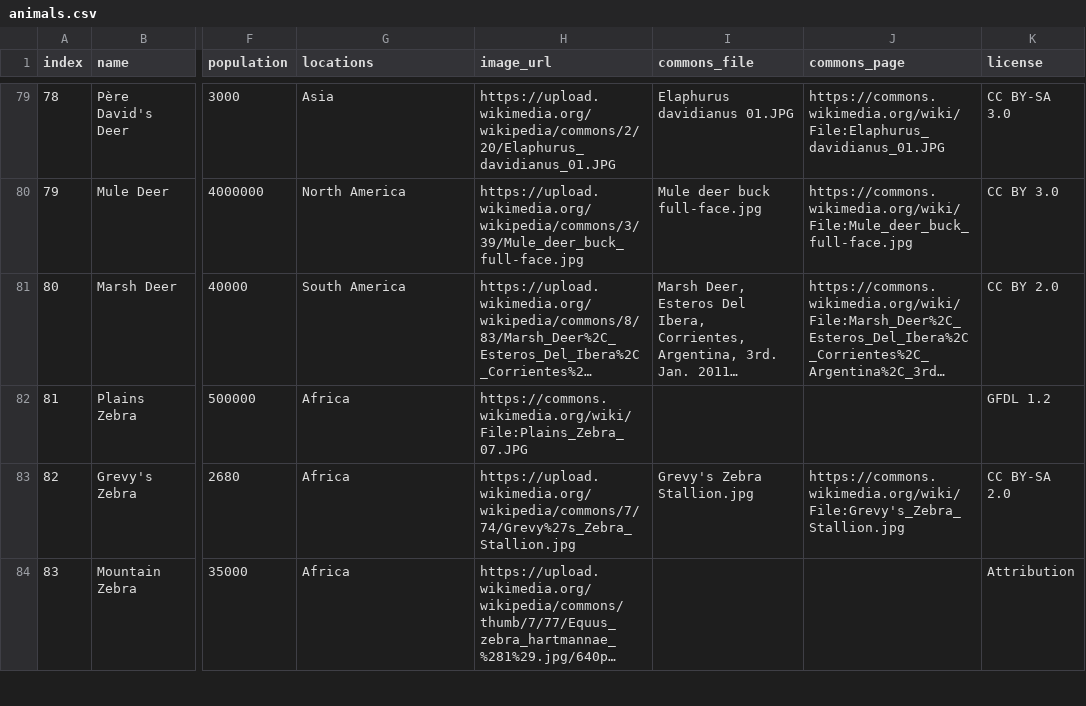
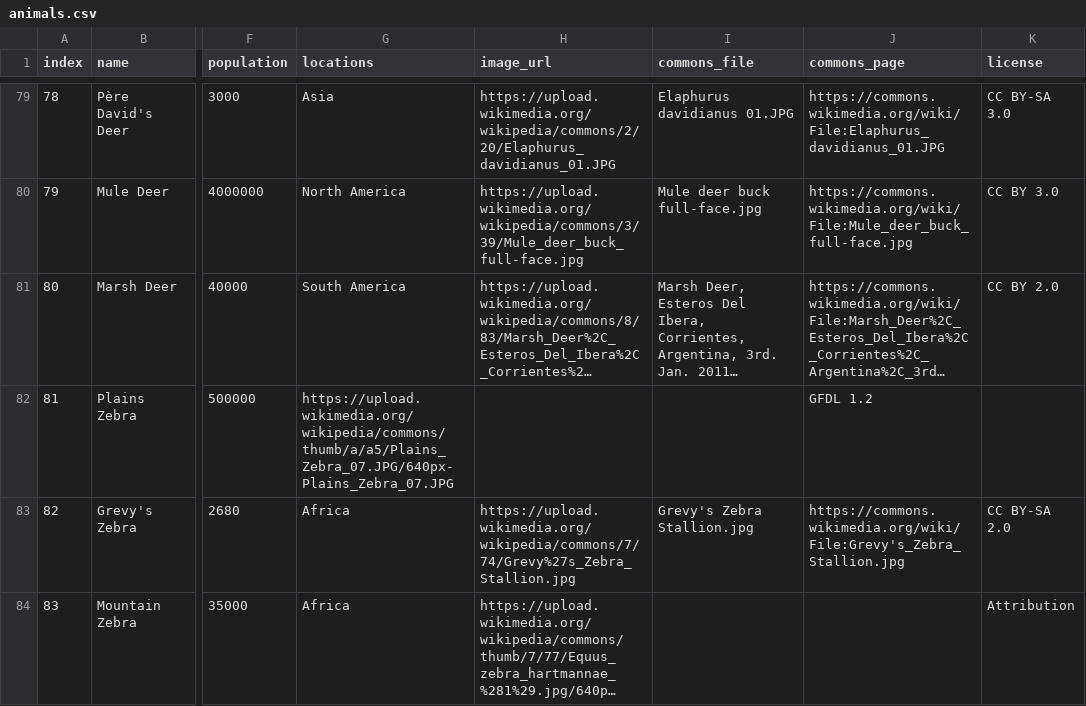
Before and after one commit to MilkjuiceT/Daily-Animal-Guessing-Game, a CSV file: assets/animals.csv, drawn as a sheet; only a part is shown, gaps mark what is left out; long unchanged cells end in …; the diff names each change by its address in the sheet, - before the commit and + after, or states it on an @@ line.

Commit message:
Fix image URL for Plains Zebra entry
Updated the image URL for Plains Zebra to a higher resolution.

```diff
--- a/assets/animals.csv
+++ b/assets/animals.csv
-G82 (locations): Africa
+G82 (locations): https://upload.wikimedia.org/wikipedia/commons/thumb/a/a5/Plains_Zebra_07.JPG/640px-Plains_Zebra_07.JPG
-H82 (image_url): https://commons.wikimedia.org/wiki/File:Plains_Zebra_07.JPG
+H82 (image_url): (empty)
-J82 (commons_page): (empty)
+J82 (commons_page): GFDL 1.2
-K82 (license): GFDL 1.2
+K82 (license): (empty)
```
